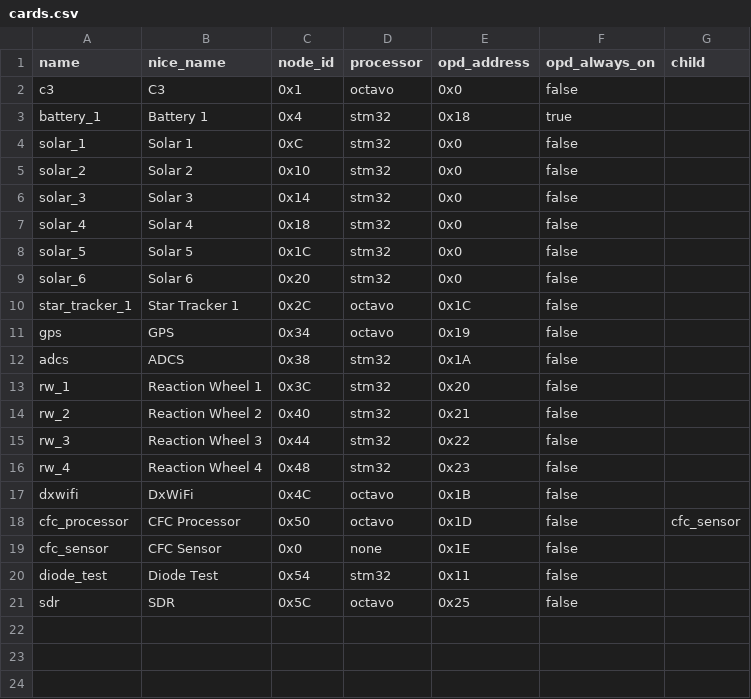
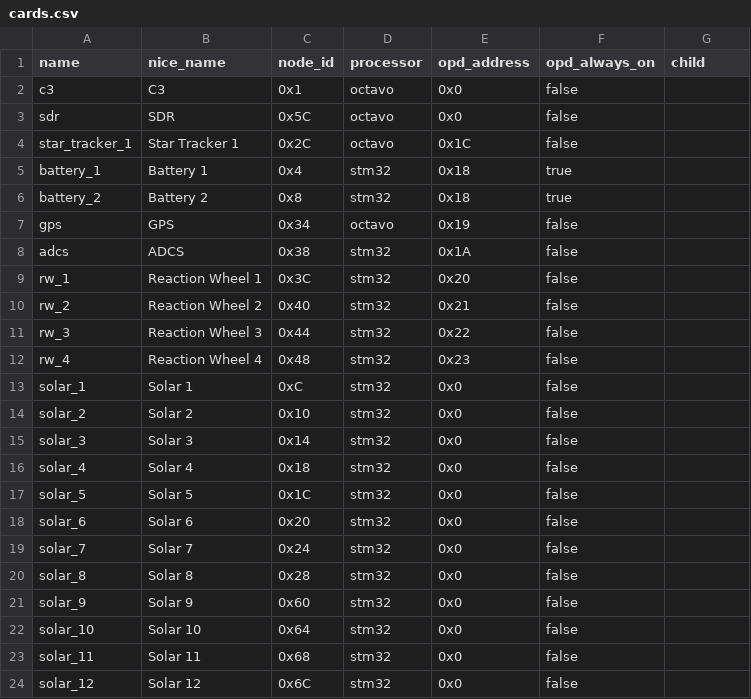
Before and after one commit to hunter-esi/oresat-configs-esi, a CSV file: oresat_configs/sentinel/cards.csv, drawn as a sheet.

Commit message:
Updated the cards.csv to reflect what will be in SENTINEL-1.

```diff
--- a/oresat_configs/sentinel/cards.csv
+++ b/oresat_configs/sentinel/cards.csv
@@ -2,3 +2,12 @@ name,nice_name,node_id,processor,opd_address,opd_always_on,child
 c3,C3,0x1,octavo,0x0,false,
+sdr,SDR,0x5C,octavo,0x0,false,
+star_tracker_1,Star Tracker 1,0x2C,octavo,0x1C,false,
 battery_1,Battery 1,0x4,stm32,0x18,true,
+battery_2,Battery 2,0x8,stm32,0x18,true,
+gps,GPS,0x34,octavo,0x19,false,
+adcs,ADCS,0x38,stm32,0x1A,false,
+rw_1,Reaction Wheel 1,0x3C,stm32,0x20,false,
+rw_2,Reaction Wheel 2,0x40,stm32,0x21,false,
+rw_3,Reaction Wheel 3,0x44,stm32,0x22,false,
+rw_4,Reaction Wheel 4,0x48,stm32,0x23,false,
 solar_1,Solar 1,0xC,stm32,0x0,false,
@@ -9,13 +18,7 @@ solar_5,Solar 5,0x1C,stm32,0x0,false,
 solar_6,Solar 6,0x20,stm32,0x0,false,
-star_tracker_1,Star Tracker 1,0x2C,octavo,0x1C,false,
-gps,GPS,0x34,octavo,0x19,false,
-adcs,ADCS,0x38,stm32,0x1A,false,
-rw_1,Reaction Wheel 1,0x3C,stm32,0x20,false,
-rw_2,Reaction Wheel 2,0x40,stm32,0x21,false,
-rw_3,Reaction Wheel 3,0x44,stm32,0x22,false,
-rw_4,Reaction Wheel 4,0x48,stm32,0x23,false,
-dxwifi,DxWiFi,0x4C,octavo,0x1B,false,
-cfc_processor,CFC Processor,0x50,octavo,0x1D,false,cfc_sensor
-cfc_sensor,CFC Sensor,0x0,none,0x1E,false,
-diode_test,Diode Test,0x54,stm32,0x11,false,
-sdr,SDR,0x5C,octavo,0x25,false,
+solar_7,Solar 7,0x24,stm32,0x0,false,
+solar_8,Solar 8,0x28,stm32,0x0,false,
+solar_9,Solar 9,0x60,stm32,0x0,false,
+solar_10,Solar 10,0x64,stm32,0x0,false,
+solar_11,Solar 11,0x68,stm32,0x0,false,
+solar_12,Solar 12,0x6C,stm32,0x0,false,
```
Also changed, not shown: 4 other files.
